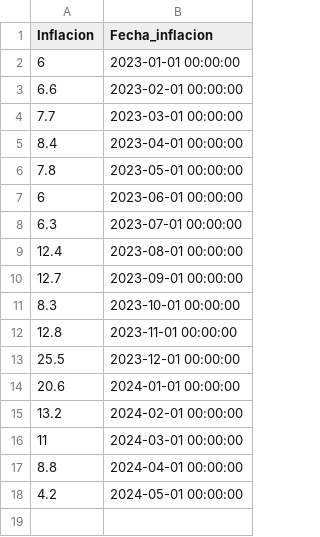
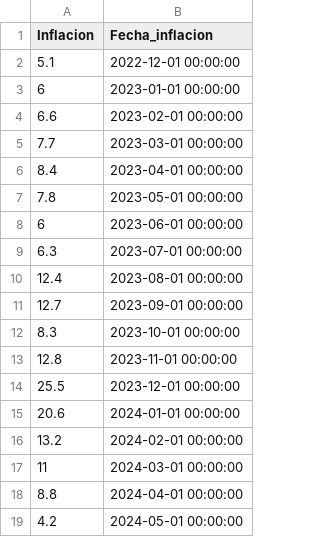
Before and after one commit to ariel-waisburg/analisis-subte-caba, a CSV file: inflacion_mensual.csv, drawn as a sheet.

```diff
--- a/inflacion_mensual.csv
+++ b/inflacion_mensual.csv
@@ -1,2 +1,3 @@
 "Inflacion","Fecha_inflacion"
+5.1,"2022-12-01 00:00:00"
 6,"2023-01-01 00:00:00"
```
Also changed, not shown: 3 other files.
